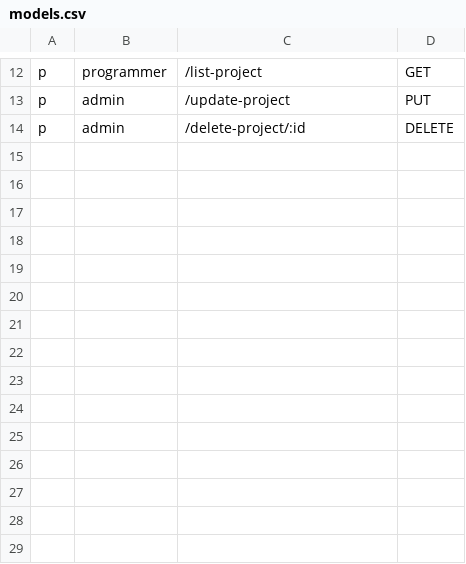
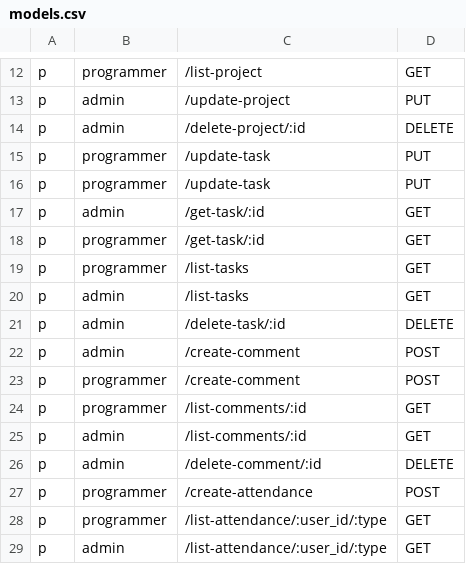
Before and after one commit to i-akbarshoh/osg-arch, a CSV file: internal/middleware/config/models.csv, drawn as a sheet; only a part is shown, gaps mark what is left out.

```diff
--- a/internal/middleware/config/models.csv
+++ b/internal/middleware/config/models.csv
@@ -14 +14,16 @@ p, admin, /update-project, PUT
 p, admin, /delete-project/:id, DELETE
+p, programmer, /update-task, PUT
+p, programmer, /update-task, PUT
+p, admin, /get-task/:id, GET
+p, programmer, /get-task/:id, GET
+p, programmer, /list-tasks, GET
+p, admin, /list-tasks, GET
+p, admin, /delete-task/:id, DELETE
+p, admin, /create-comment, POST
+p, programmer, /create-comment, POST
+p, programmer, /list-comments/:id, GET
+p, admin, /list-comments/:id, GET
+p, admin, /delete-comment/:id, DELETE
+p, programmer, /create-attendance, POST
+p, programmer, /list-attendance/:user_id/:type, GET
+p, admin, /list-attendance/:user_id/:type, GET
```
Also changed, not shown: 25 other files.
